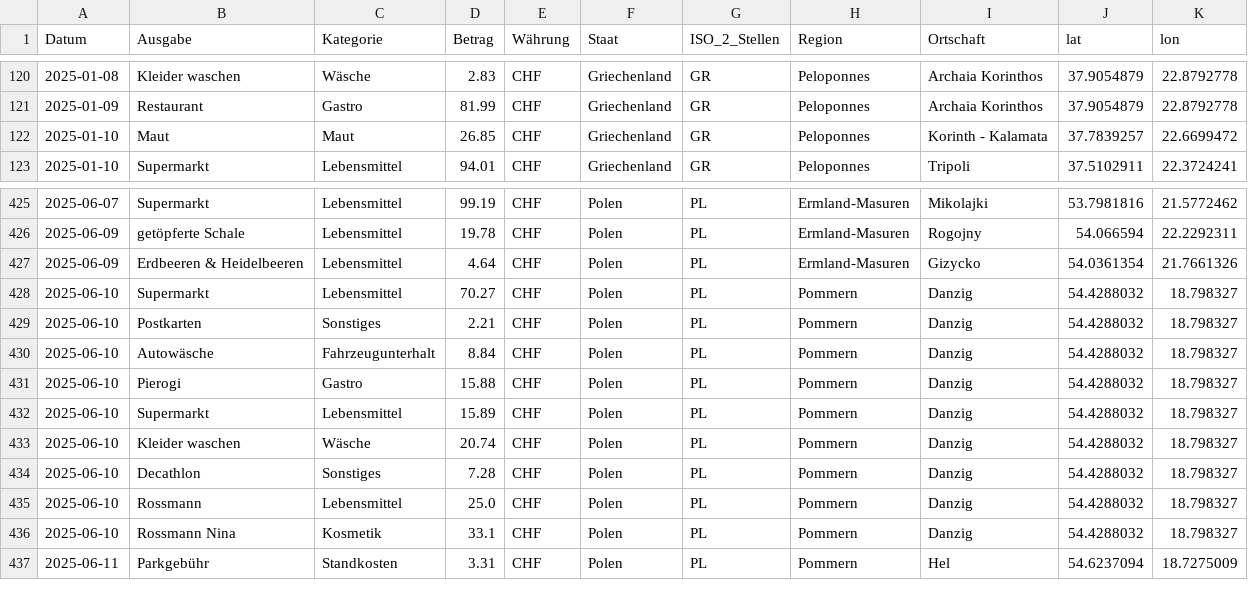
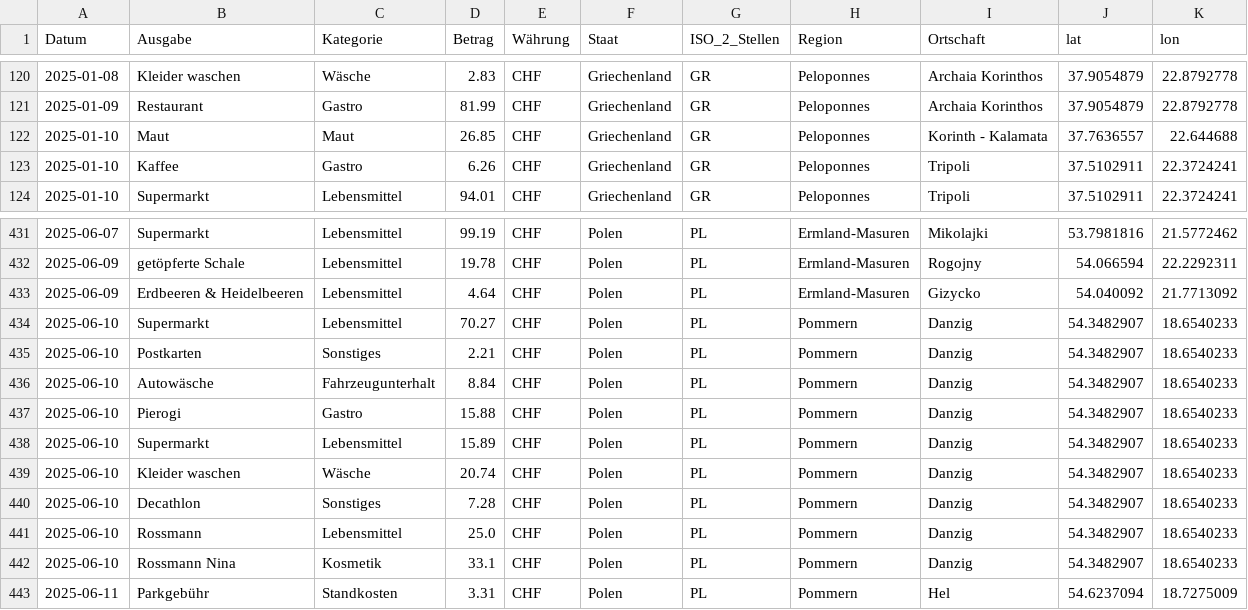
Before and after one commit to ursinbeeli/ursinbeeli.github.io, a CSV file: data/reisekosten_cleaned.csv, drawn as a sheet; only a part is shown, gaps mark what is left out; the diff covers the shown part only.

```diff
--- a/data/reisekosten_cleaned.csv
+++ b/data/reisekosten_cleaned.csv
@@ -121,3 +121,4 @@ Datum,Ausgabe,Kategorie,Betrag,Währung,Staat,ISO_2_Stellen,Region,Ortschaft,lat
 2025-01-09,Restaurant,Gastro,81.99,CHF,Griechenland,GR,Peloponnes,Archaia Korinthos,37.9054879,22.8792778
-2025-01-10,Maut,Maut,26.85,CHF,Griechenland,GR,Peloponnes,Korinth - Kalamata,37.7839257,22.6699472
+2025-01-10,Maut,Maut,26.85,CHF,Griechenland,GR,Peloponnes,Korinth - Kalamata,37.7636557,22.644688
+2025-01-10,Kaffee,Gastro,6.26,CHF,Griechenland,GR,Peloponnes,Tripoli,37.5102911,22.3724241
 2025-01-10,Supermarkt,Lebensmittel,94.01,CHF,Griechenland,GR,Peloponnes,Tripoli,37.5102911,22.3724241
@@ -426,12 +432,12 @@ Datum,Ausgabe,Kategorie,Betrag,Währung,Staat,ISO_2_Stellen,Region,Ortschaft,lat
 2025-06-09,getöpferte Schale,Lebensmittel,19.78,CHF,Polen,PL,Ermland-Masuren,Rogojny,54.066594,22.2292311
-2025-06-09,Erdbeeren & Heidelbeeren,Lebensmittel,4.64,CHF,Polen,PL,Ermland-Masuren,Gizycko,54.0361354,21.7661326
-2025-06-10,Supermarkt,Lebensmittel,70.27,CHF,Polen,PL,Pommern,Danzig,54.4288032,18.798327
-2025-06-10,Postkarten,Sonstiges,2.21,CHF,Polen,PL,Pommern,Danzig,54.4288032,18.798327
-2025-06-10,Autowäsche,Fahrzeugunterhalt,8.84,CHF,Polen,PL,Pommern,Danzig,54.4288032,18.798327
-2025-06-10,Pierogi,Gastro,15.88,CHF,Polen,PL,Pommern,Danzig,54.4288032,18.798327
-2025-06-10,Supermarkt,Lebensmittel,15.89,CHF,Polen,PL,Pommern,Danzig,54.4288032,18.798327
-2025-06-10,Kleider waschen,Wäsche,20.74,CHF,Polen,PL,Pommern,Danzig,54.4288032,18.798327
-2025-06-10,Decathlon,Sonstiges,7.28,CHF,Polen,PL,Pommern,Danzig,54.4288032,18.798327
-2025-06-10,Rossmann,Lebensmittel,25.0,CHF,Polen,PL,Pommern,Danzig,54.4288032,18.798327
-2025-06-10,Rossmann Nina,Kosmetik,33.1,CHF,Polen,PL,Pommern,Danzig,54.4288032,18.798327
+2025-06-09,Erdbeeren & Heidelbeeren,Lebensmittel,4.64,CHF,Polen,PL,Ermland-Masuren,Gizycko,54.040092,21.7713092
+2025-06-10,Supermarkt,Lebensmittel,70.27,CHF,Polen,PL,Pommern,Danzig,54.3482907,18.6540233
+2025-06-10,Postkarten,Sonstiges,2.21,CHF,Polen,PL,Pommern,Danzig,54.3482907,18.6540233
+2025-06-10,Autowäsche,Fahrzeugunterhalt,8.84,CHF,Polen,PL,Pommern,Danzig,54.3482907,18.6540233
+2025-06-10,Pierogi,Gastro,15.88,CHF,Polen,PL,Pommern,Danzig,54.3482907,18.6540233
+2025-06-10,Supermarkt,Lebensmittel,15.89,CHF,Polen,PL,Pommern,Danzig,54.3482907,18.6540233
+2025-06-10,Kleider waschen,Wäsche,20.74,CHF,Polen,PL,Pommern,Danzig,54.3482907,18.6540233
+2025-06-10,Decathlon,Sonstiges,7.28,CHF,Polen,PL,Pommern,Danzig,54.3482907,18.6540233
+2025-06-10,Rossmann,Lebensmittel,25.0,CHF,Polen,PL,Pommern,Danzig,54.3482907,18.6540233
+2025-06-10,Rossmann Nina,Kosmetik,33.1,CHF,Polen,PL,Pommern,Danzig,54.3482907,18.6540233
 2025-06-11,Parkgebühr,Standkosten,3.31,CHF,Polen,PL,Pommern,Hel,54.6237094,18.7275009
```
Also changed, not shown: 6 added rows and 16 edited cells elsewhere in this file.
